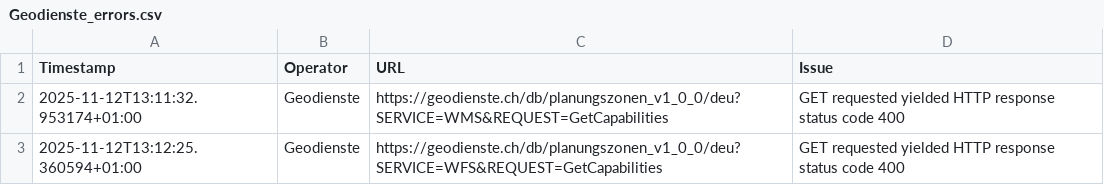
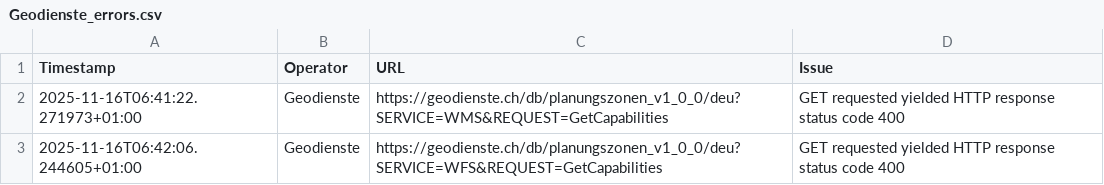
Before and after one commit to FHNW-IGEO/Geoharvester, a CSV file: scraper/tools/Geodienste_errors.csv, drawn as a sheet.

```diff
--- a/scraper/tools/Geodienste_errors.csv
+++ b/scraper/tools/Geodienste_errors.csv
@@ -1,3 +1,3 @@
 Timestamp,Operator,URL,Issue
-2025-11-12T13:11:32.953174+01:00,Geodienste,https://geodienste.ch/db/planungszonen_v1_0_0/deu?SERVICE=WMS&REQUEST=GetCapabilities,"GET requested yielded HTTP response status code 400"
-2025-11-12T13:12:25.360594+01:00,Geodienste,https://geodienste.ch/db/planungszonen_v1_0_0/deu?SERVICE=WFS&REQUEST=GetCapabilities,"GET requested yielded HTTP response status code 400"
+2025-11-16T06:41:22.271973+01:00,Geodienste,https://geodienste.ch/db/planungszonen_v1_0_0/deu?SERVICE=WMS&REQUEST=GetCapabilities,"GET requested yielded HTTP response status code 400"
+2025-11-16T06:42:06.244605+01:00,Geodienste,https://geodienste.ch/db/planungszonen_v1_0_0/deu?SERVICE=WFS&REQUEST=GetCapabilities,"GET requested yielded HTTP response status code 400"
```
Also changed, not shown: scraper/tools/KT_FR_errors.csv, scraper/tools/KT_GR_errors.csv, 6 other files.
